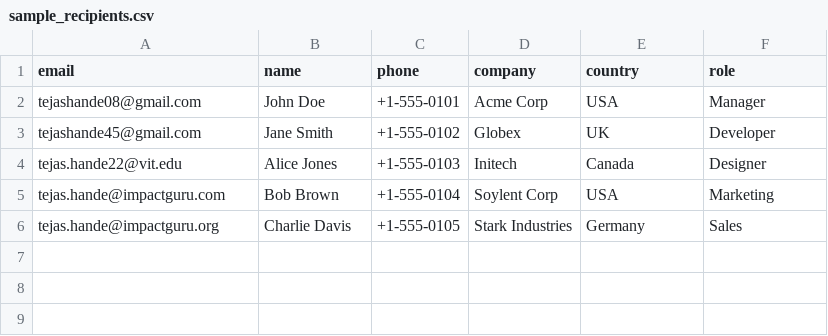
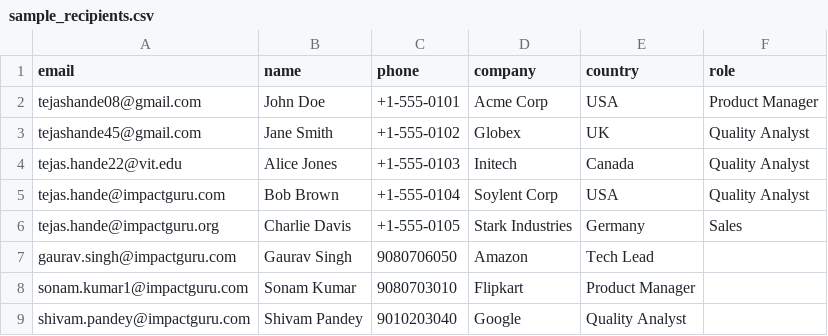
Before and after one commit to talktogauravsingh/Know-Your-Mail-Dashboard, a CSV file: sample_recipients.csv, drawn as a sheet.

```diff
--- a/sample_recipients.csv
+++ b/sample_recipients.csv
@@ -1,6 +1,9 @@
 email,name,phone,company,country,role
-tejashande08@gmail.com,John Doe,+1-555-0101,Acme Corp,USA,Manager
-tejashande45@gmail.com,Jane Smith,+1-555-0102,Globex,UK,Developer
-tejas.hande22@vit.edu,Alice Jones,+1-555-0103,Initech,Canada,Designer
-tejas.hande@impactguru.com,Bob Brown,+1-555-0104,Soylent Corp,USA,Marketing
+tejashande08@gmail.com,John Doe,+1-555-0101,Acme Corp,USA,Product Manager
+tejashande45@gmail.com,Jane Smith,+1-555-0102,Globex,UK,Quality Analyst
+tejas.hande22@vit.edu,Alice Jones,+1-555-0103,Initech,Canada,Quality Analyst
+tejas.hande@impactguru.com,Bob Brown,+1-555-0104,Soylent Corp,USA,Quality Analyst
 tejas.hande@impactguru.org,Charlie Davis,+1-555-0105,Stark Industries,Germany,Sales
+gaurav.singh@impactguru.com,Gaurav Singh,9080706050,Amazon,Tech Lead
+sonam.kumar1@impactguru.com,Sonam Kumar,9080703010,Flipkart,Product Manager
+shivam.pandey@impactguru.com,Shivam Pandey,9010203040,Google,Quality Analyst
```
Also changed, not shown: 5 other files.
